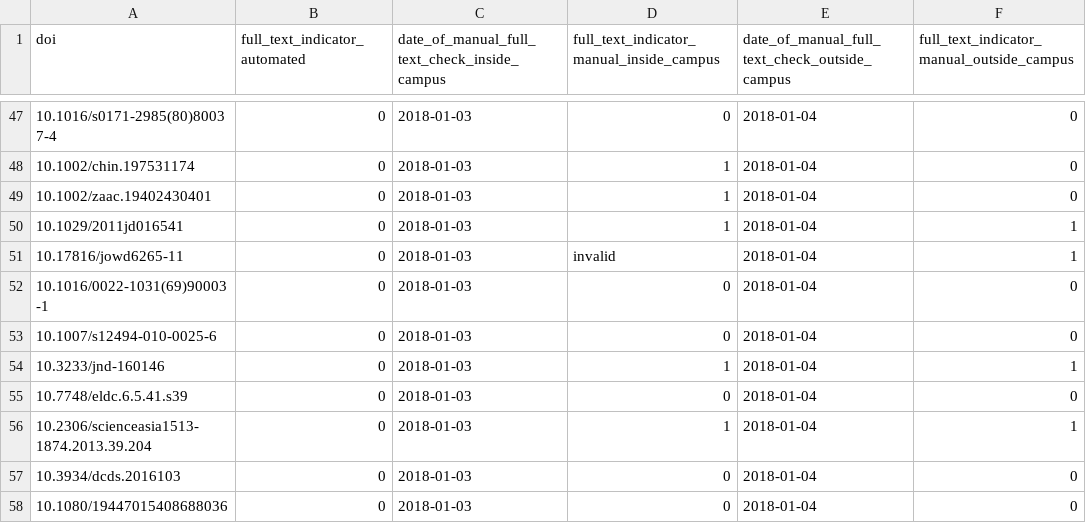
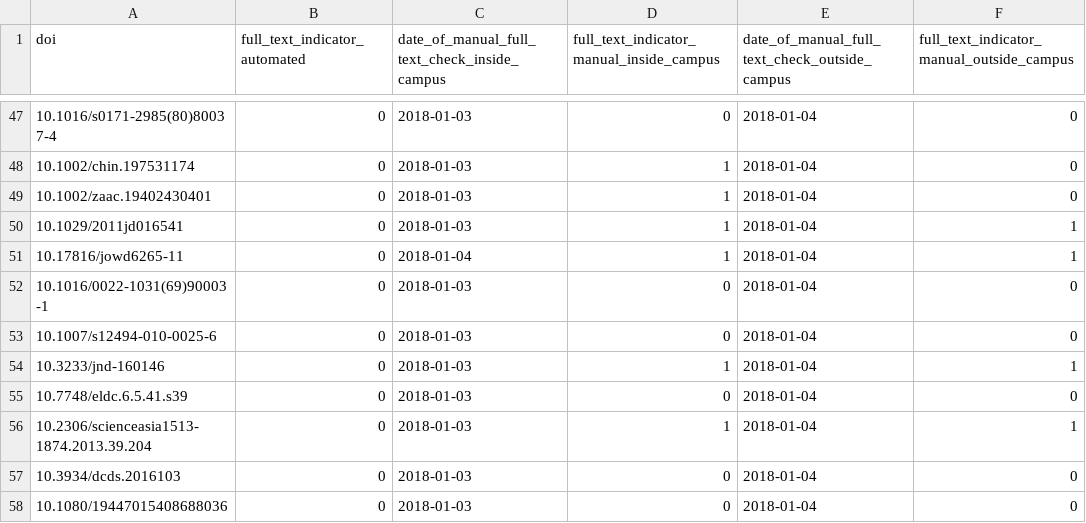
Before and after one commit to greenelab/library-access, a TSV file: evaluate_library_access_from_output_tsv/manual-doi-checks.tsv, drawn as a sheet; only a part is shown, gaps mark what is left out.

Commit message:
Re-did on-campus check for DOI 10.17816/jowd6265-11

```diff
--- a/evaluate_library_access_from_output_tsv/manual-doi-checks.tsv
+++ b/evaluate_library_access_from_output_tsv/manual-doi-checks.tsv
@@ -50,3 +50,3 @@ doi	full_text_indicator_automated	date_of_manual_full_text_check_inside_campus	f
 10.1029/2011jd016541	0	2018-01-03	1	2018-01-04	1
-10.17816/jowd6265-11	0	2018-01-03	invalid	2018-01-04	1
+10.17816/jowd6265-11	0	2018-01-04	1	2018-01-04	1
 10.1016/0022-1031(69)90003-1	0	2018-01-03	0	2018-01-04	0
```
